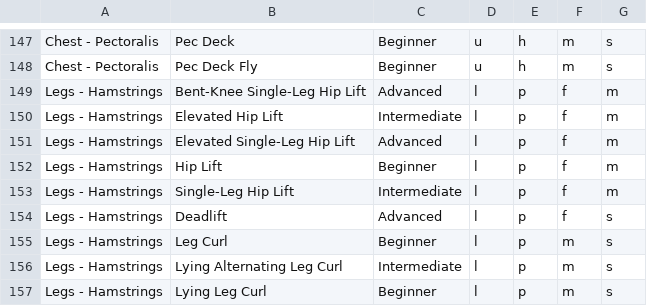
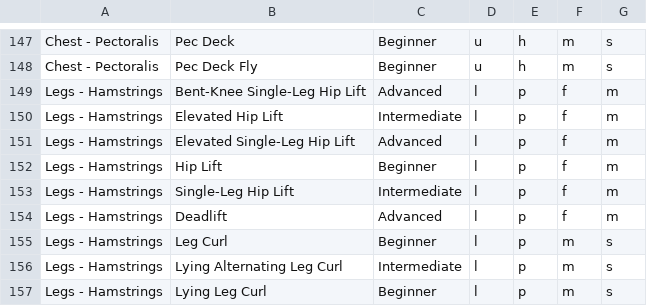
Before and after one commit to t-recx/sukuwatto, a CSV file: workouts/migrations/exercises.csv, drawn as a sheet; only a part is shown, gaps mark what is left out; the diff names each change by its address in the sheet, - before the commit and + after, or states it on an @@ line.

```diff
--- a/workouts/migrations/exercises.csv
+++ b/workouts/migrations/exercises.csv
-G154: s
+G154: m
```
Also changed, not shown: 8 other files.
